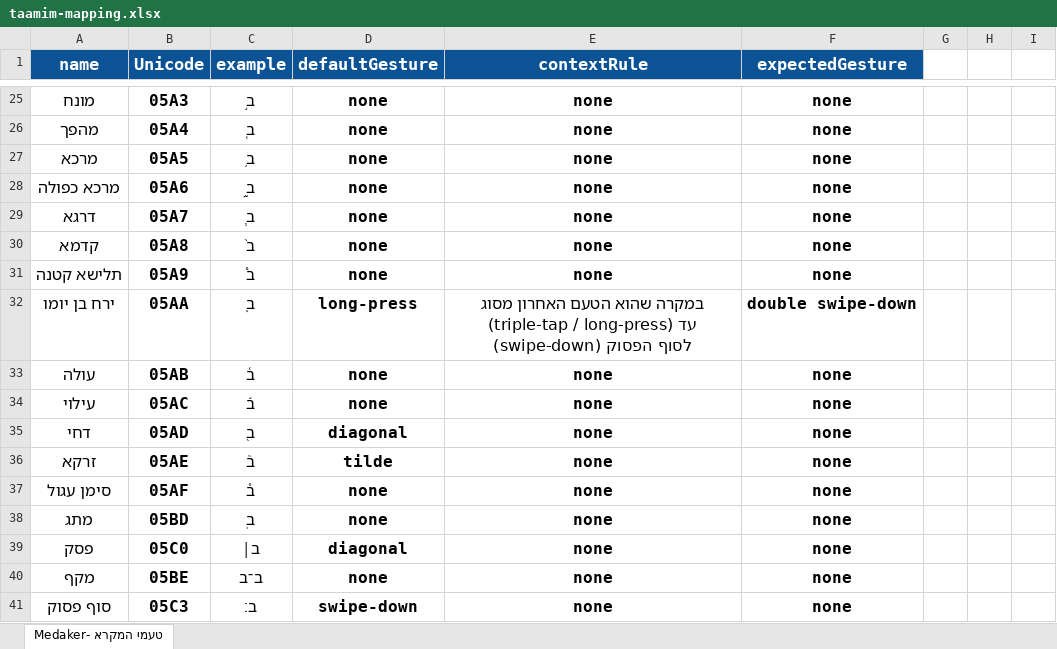
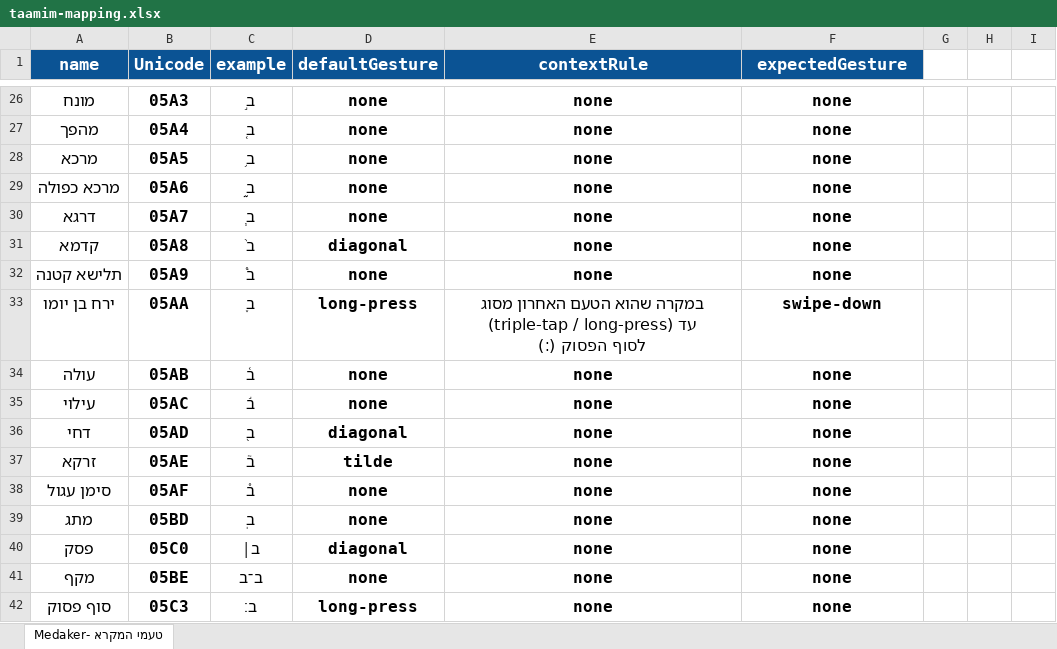
Before and after one commit to barakWork95/medaker, an Excel workbook: data/taamim-mapping.xlsx, sheet טעמי המקרא -Medaker, drawn as a sheet; only a part is shown, gaps mark what is left out; values as stored, in another font and other column widths than the file's, no borders; charts and pictures not drawn; addresses are those after the commit; the diff covers the shown part only; the diff names each change by its address in the sheet, - before the commit and + after, or states it on an @@ line.

```diff
--- a/data/taamim-mapping.xlsx (sheet טעמי המקרא -Medaker)
+++ b/data/taamim-mapping.xlsx (sheet טעמי המקרא -Medaker)
-D31 (defaultGesture): none
+D31 (defaultGesture): diagonal
-E33 (contextRule): …לסוף הפסוק (swipe-down)
+E33 (contextRule): …לסוף הפסוק (׃)
-F33 (expectedGesture): double swipe-down
+F33 (expectedGesture): swipe-down
-D42 (defaultGesture): swipe-down
+D42 (defaultGesture): long-press
```
Also changed, not shown: 1 added row and 26 edited cells elsewhere in this sheet, 14 other files.
